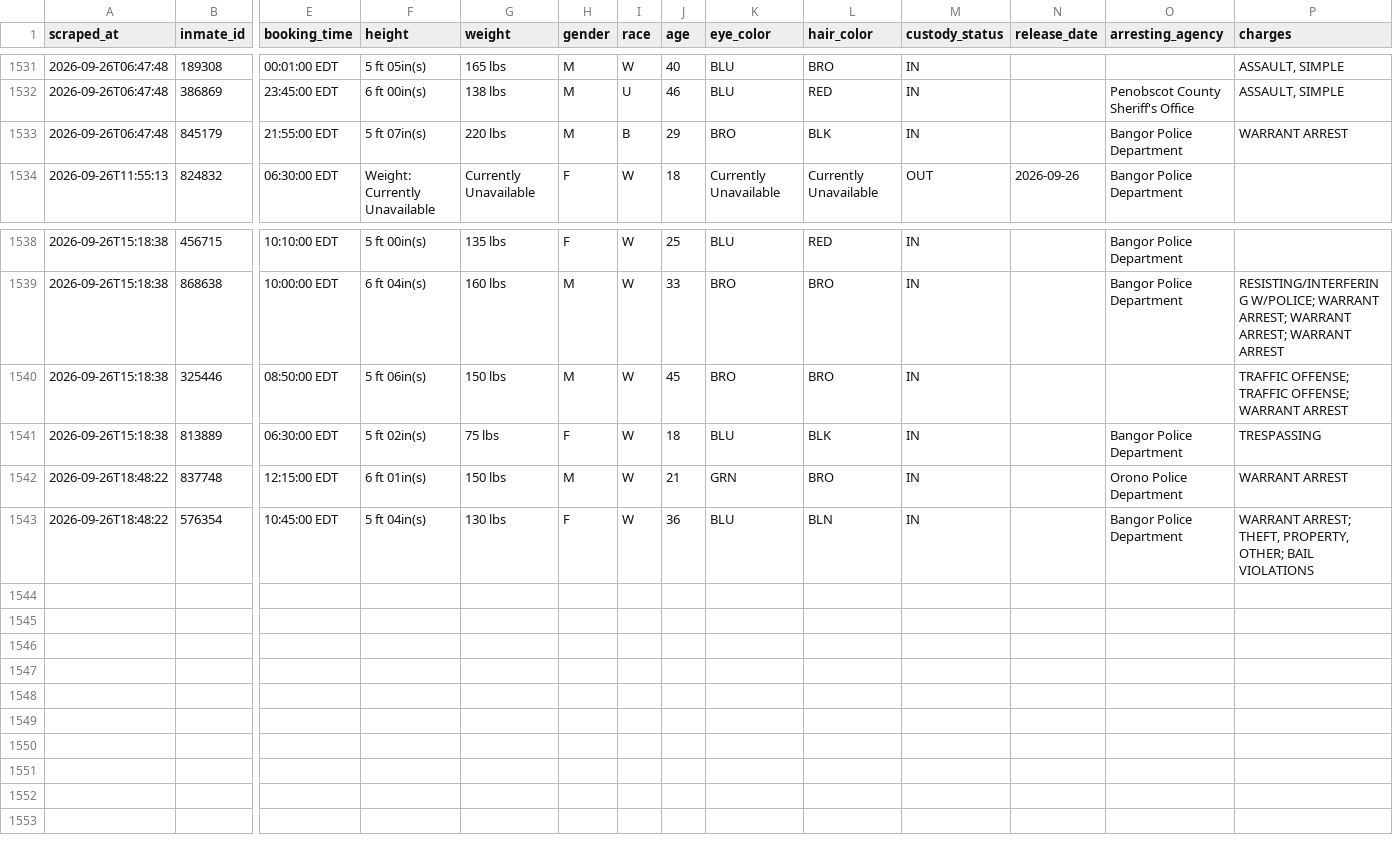
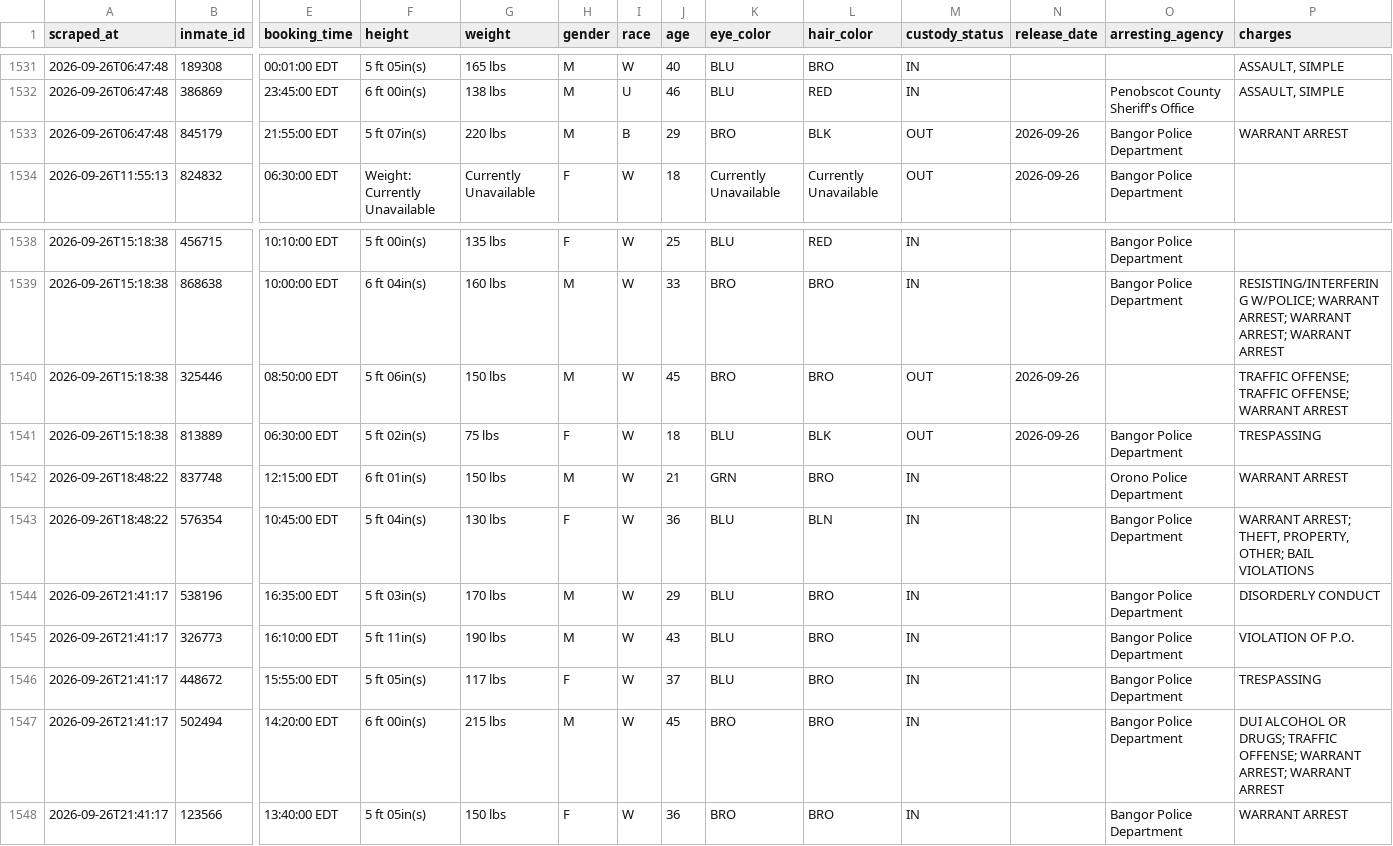
Before and after one commit to sloftus-lab/InmateScraper, a CSV file: inmates.csv, drawn as a sheet; only a part is shown, gaps mark what is left out; rows hold the shown columns only; the diff names each change by its address in the sheet, - before the commit and + after, or states it on an @@ line.

```diff
--- a/inmates.csv
+++ b/inmates.csv
-M1533 (custody_status): IN
+M1533 (custody_status): OUT
-N1533 (release_date): (empty)
+N1533 (release_date): 2026-09-26
-M1540:M1541 (custody_status): IN
+M1540:M1541 (custody_status): OUT
-N1540:N1541 (release_date): (empty)
+N1540:N1541 (release_date): 2026-09-26
+row 1544: 2026-09-26T21:41:17 | 538196 | 16:35:00 EDT | 5 ft 03in(s) | 170 lbs | M | W | 29 | BLU | BRO | IN |  | Bangor Police Department | DISORDERLY CONDUCT
+row 1545: 2026-09-26T21:41:17 | 326773 | 16:10:00 EDT | 5 ft 11in(s) | 190 lbs | M | W | 43 | BLU | BRO | IN |  | Bangor Police Department | VIOLATION OF P.O.
+row 1546: 2026-09-26T21:41:17 | 448672 | 15:55:00 EDT | 5 ft 05in(s) | 117 lbs | F | W | 37 | BLU | BRO | IN |  | Bangor Police Department | TRESPASSING
+row 1547: 2026-09-26T21:41:17 | 502494 | 14:20:00 EDT | 6 ft 00in(s) | 215 lbs | M | W | 45 | BRO | BRO | IN |  | Bangor Police Department | DUI ALCOHOL OR DRUGS; TRAFFIC OFFENSE; WARRANT ARREST; WARRANT ARREST
+row 1548: 2026-09-26T21:41:17 | 123566 | 13:40:00 EDT | 5 ft 05in(s) | 150 lbs | F | W | 36 | BRO | BRO | IN |  | Bangor Police Department | WARRANT ARREST
```
Also changed, not shown: 3 other files.
